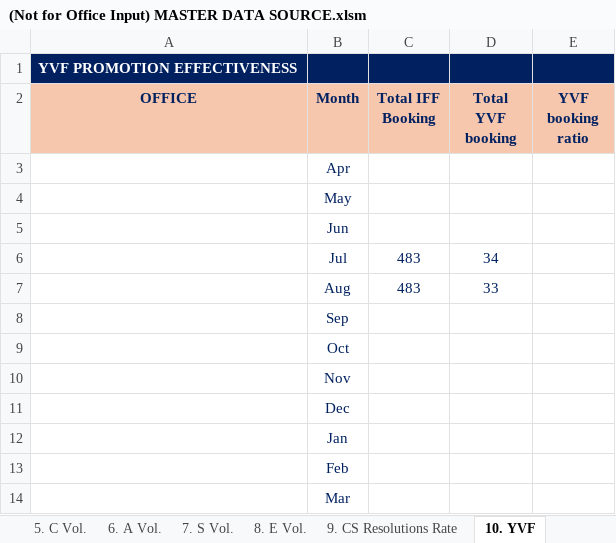
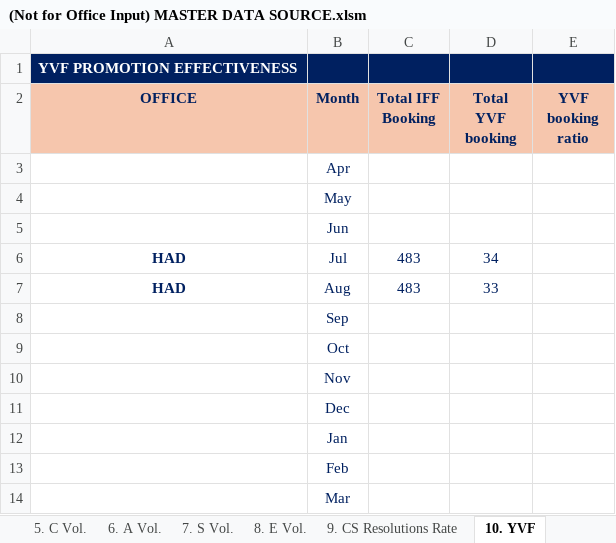
Before and after one commit to NgocYlvn/cs_workload_capacity_2026FY, an Excel workbook: (Not for Office Input) MASTER DATA SOURCE.xlsm, sheet 10. YVF, drawn as a sheet; values as stored, in another font and other column widths than the file's, no borders; the diff names each change by its address in the sheet, - before the commit and + after, or states it on an @@ line.

Commit message:
Add files via upload

```diff
--- a/(Not for Office Input) MASTER DATA SOURCE.xlsm (sheet 10. YVF)
+++ b/(Not for Office Input) MASTER DATA SOURCE.xlsm (sheet 10. YVF)
-A6:A7 (OFFICE): (empty)
+A6:A7 (OFFICE): HAD
```
